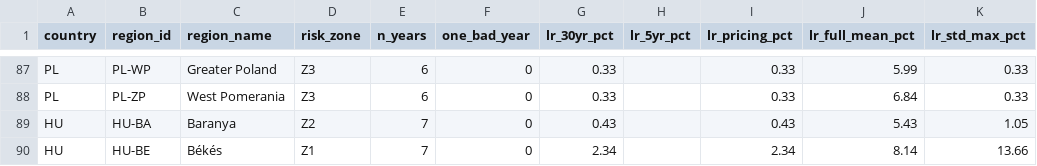
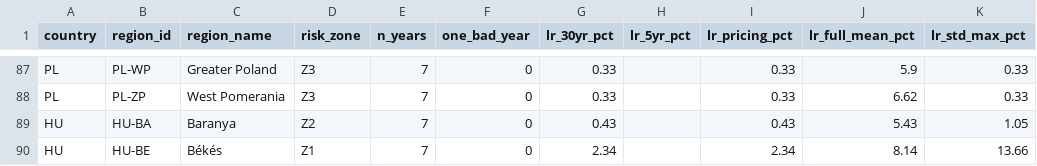
Before and after one commit to digifarmio/wosr, a CSV file: analysis/all_countries_summary.csv, drawn as a sheet; only a part is shown, gaps mark what is left out; the diff covers the shown part only; the diff names each change by its address in the sheet, - before the commit and + after, or states it on an @@ line.

```diff
--- a/analysis/all_countries_summary.csv
+++ b/analysis/all_countries_summary.csv
-E87:E88 (n_years): 6
+E87:E88 (n_years): 7
-J87 (lr_full_mean_pct): 5.99
+J87 (lr_full_mean_pct): 5.9
-J88 (lr_full_mean_pct): 6.84
+J88 (lr_full_mean_pct): 6.62
```
Also changed, not shown: 45 edited cells elsewhere in this file, analysis/PL_summary.csv, 4 other files.
